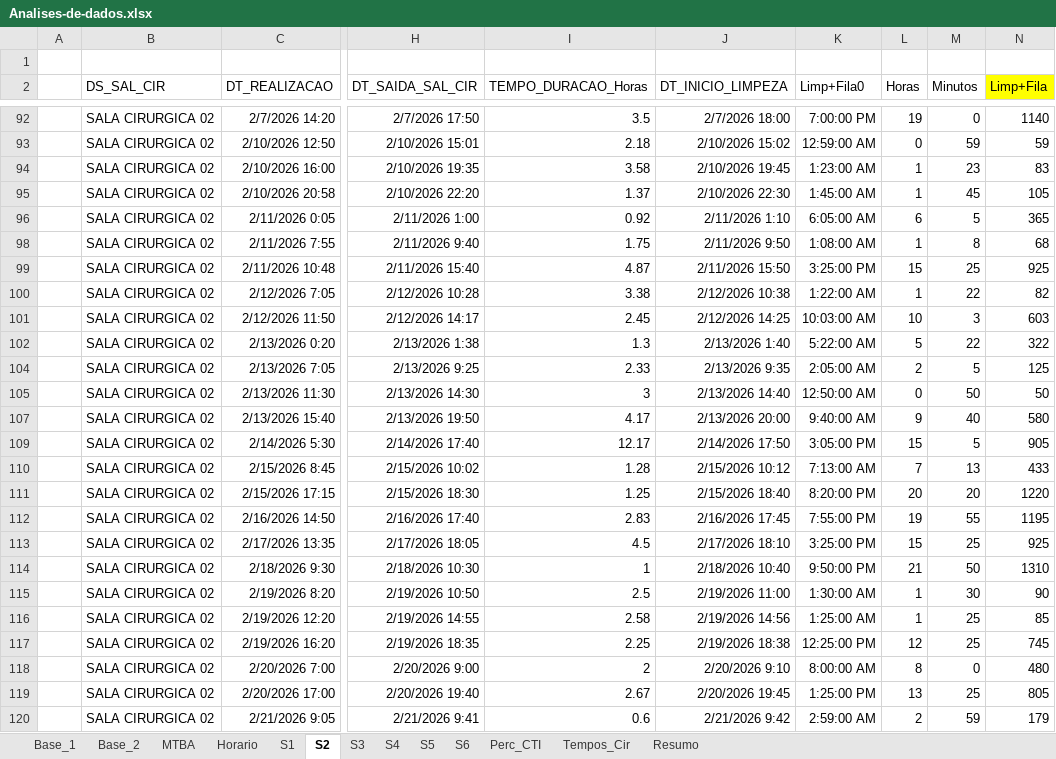
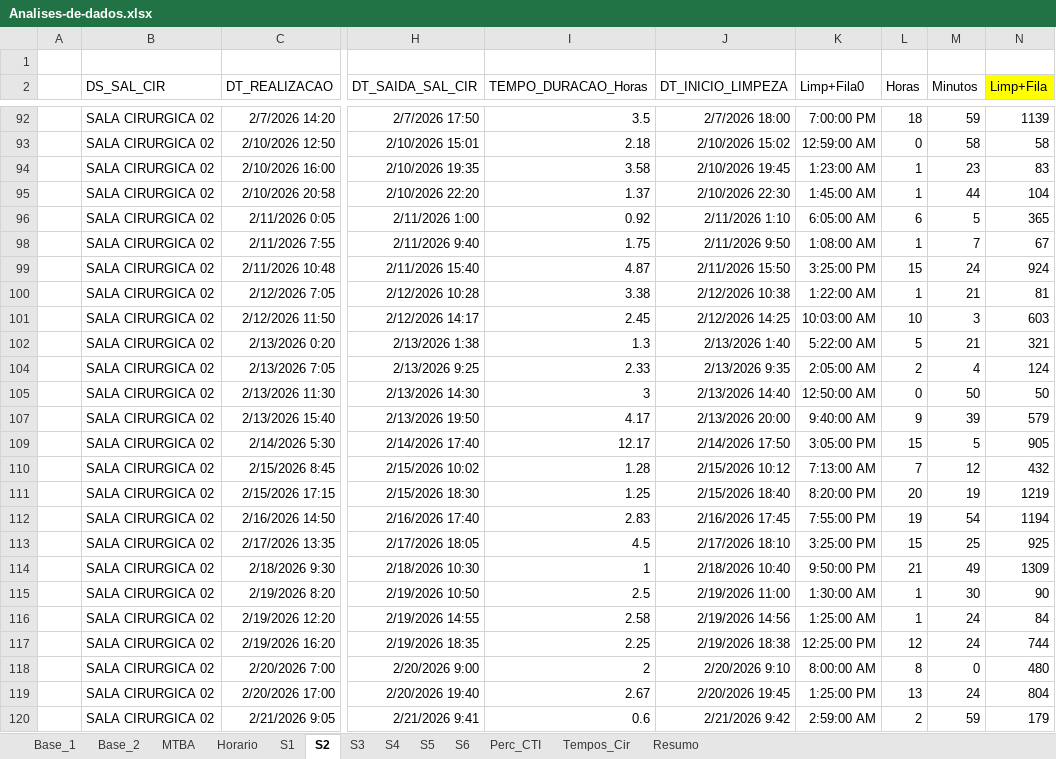
Before and after one commit to joaoflavioufmg/desk-surgery-center, an Excel workbook: src/input_data/Analises-de-dados.xlsx, sheet S2, drawn as a sheet; only a part is shown, gaps mark what is left out; values as stored, in another font and other column widths than the file's, no borders; charts and pictures not drawn; the diff covers the shown part only; the diff names each change by its address in the sheet, - before the commit and + after, or states it on an @@ line.

```diff
--- a/src/input_data/Analises-de-dados.xlsx (sheet S2)
+++ b/src/input_data/Analises-de-dados.xlsx (sheet S2)
-L92 (Horas): 19
+L92 (Horas): 18
-M92 (Minutos): 0
+M92 (Minutos): 59
-N92 (Limp+Fila): 1140
+N92 (Limp+Fila): 1139
-M93 (Minutos): 59
+M93 (Minutos): 58
-N93 (Limp+Fila): 59
+N93 (Limp+Fila): 58
-M95 (Minutos): 45
+M95 (Minutos): 44
-N95 (Limp+Fila): 105
+N95 (Limp+Fila): 104
-M98 (Minutos): 8
+M98 (Minutos): 7
-N98 (Limp+Fila): 68
+N98 (Limp+Fila): 67
-M99 (Minutos): 25
+M99 (Minutos): 24
-N99 (Limp+Fila): 925
+N99 (Limp+Fila): 924
-M100 (Minutos): 22
+M100 (Minutos): 21
-N100 (Limp+Fila): 82
+N100 (Limp+Fila): 81
-M102 (Minutos): 22
+M102 (Minutos): 21
-N102 (Limp+Fila): 322
+N102 (Limp+Fila): 321
-M104 (Minutos): 5
+M104 (Minutos): 4
-N104 (Limp+Fila): 125
+N104 (Limp+Fila): 124
-M107 (Minutos): 40
+M107 (Minutos): 39
-N107 (Limp+Fila): 580
+N107 (Limp+Fila): 579
-M110 (Minutos): 13
+M110 (Minutos): 12
-N110 (Limp+Fila): 433
+N110 (Limp+Fila): 432
-M111 (Minutos): 20
+M111 (Minutos): 19
-N111 (Limp+Fila): 1220
+N111 (Limp+Fila): 1219
-M112 (Minutos): 55
+M112 (Minutos): 54
-N112 (Limp+Fila): 1195
+N112 (Limp+Fila): 1194
-M114 (Minutos): 50
+M114 (Minutos): 49
-N114 (Limp+Fila): 1310
+N114 (Limp+Fila): 1309
-M116:M117 (Minutos): 25
+M116:M117 (Minutos): 24
-N116 (Limp+Fila): 85
+N116 (Limp+Fila): 84
-N117 (Limp+Fila): 745
+N117 (Limp+Fila): 744
-M119 (Minutos): 25
+M119 (Minutos): 24
-N119 (Limp+Fila): 805
+N119 (Limp+Fila): 804
```
Also changed, not shown: 162 edited cells elsewhere in this sheet, sheet S3, sheet S6, sheet S5, sheet Tempos_Cir, sheet Base_2, sheet Perc_CTI, hidden cells, charts or pictures, 1 other file.
